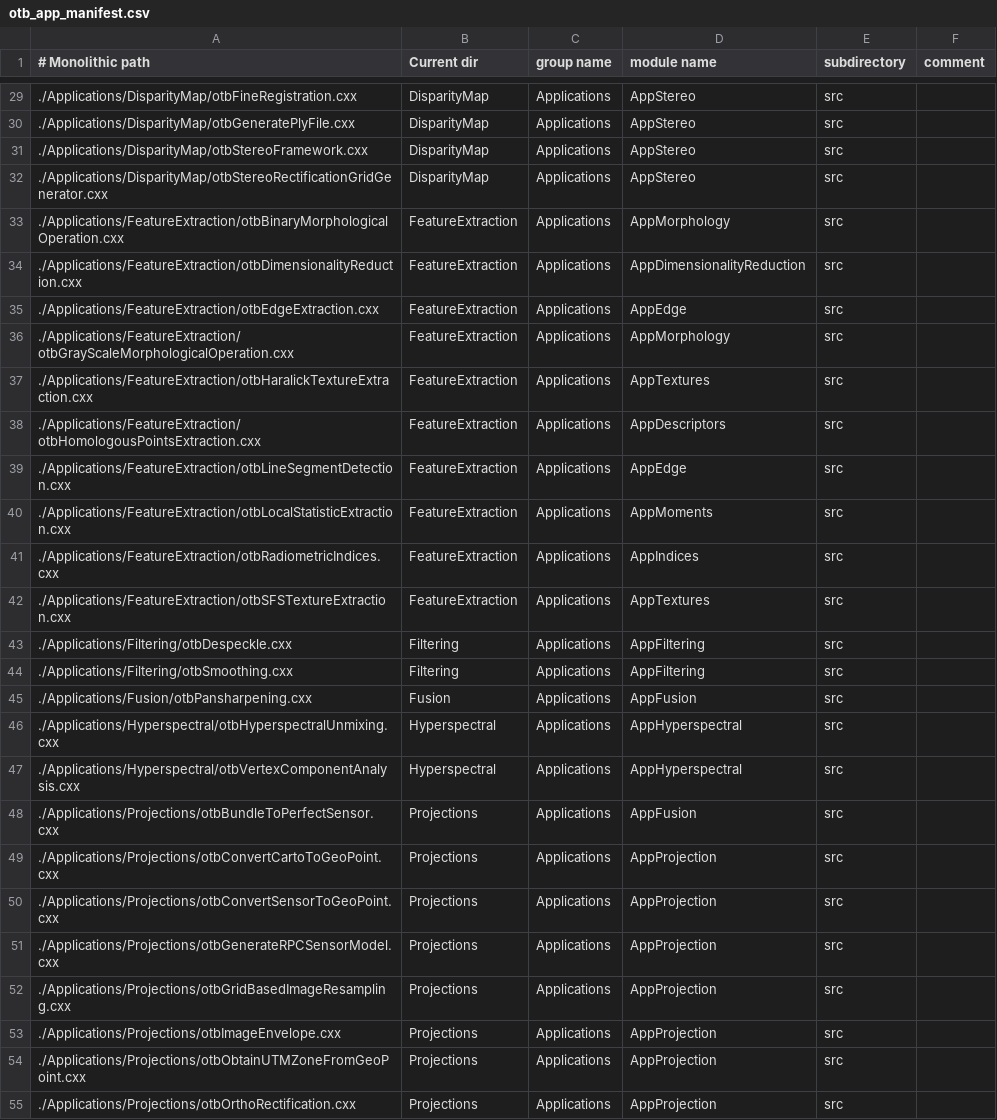
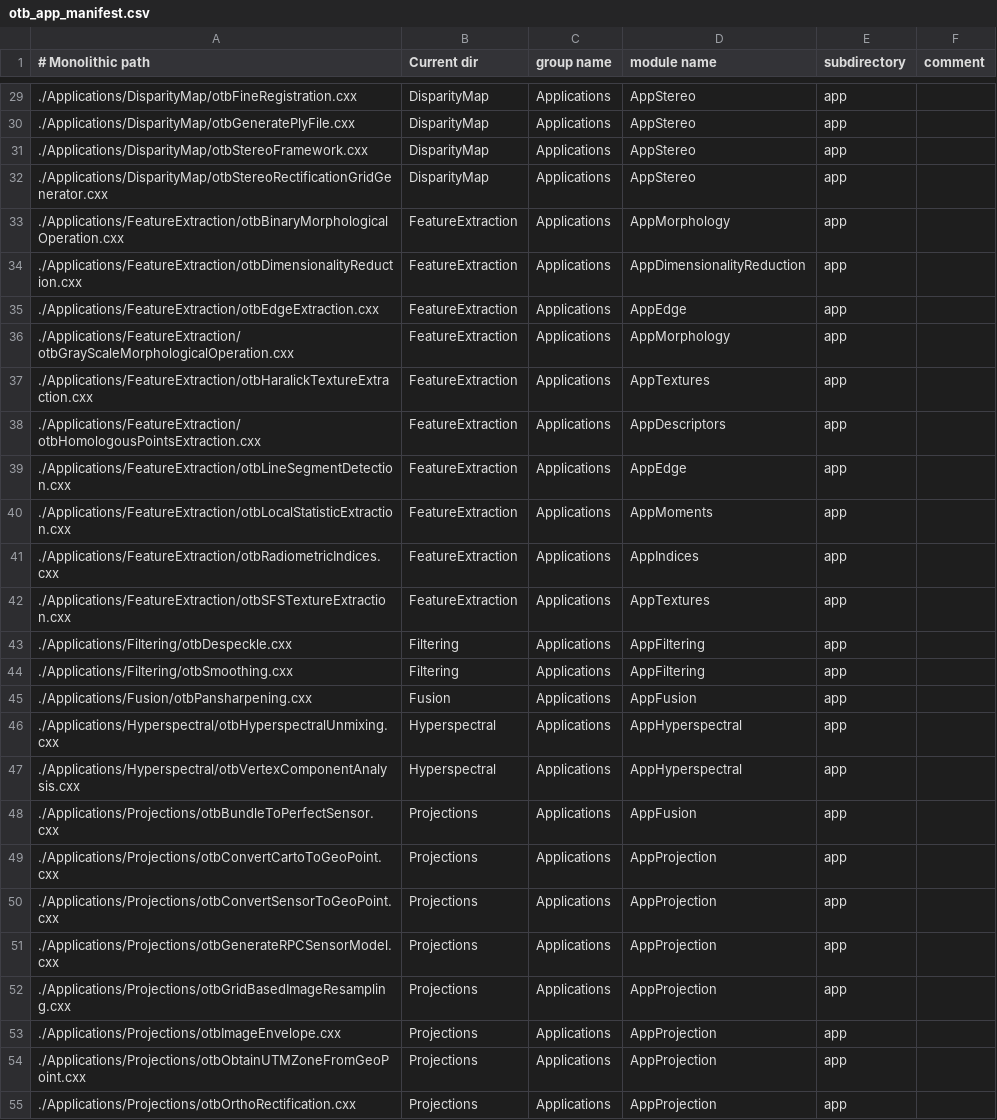
Before and after one commit to orfeotoolbox/OTB-DevUtils, a CSV file: Scripts/modularization/otb_app_manifest.csv, drawn as a sheet; only a part is shown, gaps mark what is left out; the diff covers the shown part only.

Commit message:
ENH: application placed in a subdir 'app'

```diff
--- a/Scripts/modularization/otb_app_manifest.csv
+++ b/Scripts/modularization/otb_app_manifest.csv
@@ -29,27 +29,27 @@
-./Applications/DisparityMap/otbFineRegistration.cxx,DisparityMap,Applications,AppStereo,src
-./Applications/DisparityMap/otbGeneratePlyFile.cxx,DisparityMap,Applications,AppStereo,src
-./Applications/DisparityMap/otbStereoFramework.cxx,DisparityMap,Applications,AppStereo,src
-./Applications/DisparityMap/otbStereoRectificationGridGenerator.cxx,DisparityMap,Applications,AppStereo,src
-./Applications/FeatureExtraction/otbBinaryMorphologicalOperation.cxx,FeatureExtraction,Applications,AppMorphology,src
-./Applications/FeatureExtraction/otbDimensionalityReduction.cxx,FeatureExtraction,Applications,AppDimensionalityReduction,src
-./Applications/FeatureExtraction/otbEdgeExtraction.cxx,FeatureExtraction,Applications,AppEdge,src
-./Applications/FeatureExtraction/otbGrayScaleMorphologicalOperation.cxx,FeatureExtraction,Applications,AppMorphology,src
-./Applications/FeatureExtraction/otbHaralickTextureExtraction.cxx,FeatureExtraction,Applications,AppTextures,src
-./Applications/FeatureExtraction/otbHomologousPointsExtraction.cxx,FeatureExtraction,Applications,AppDescriptors,src
-./Applications/FeatureExtraction/otbLineSegmentDetection.cxx,FeatureExtraction,Applications,AppEdge,src
-./Applications/FeatureExtraction/otbLocalStatisticExtraction.cxx,FeatureExtraction,Applications,AppMoments,src
-./Applications/FeatureExtraction/otbRadiometricIndices.cxx,FeatureExtraction,Applications,AppIndices,src
-./Applications/FeatureExtraction/otbSFSTextureExtraction.cxx,FeatureExtraction,Applications,AppTextures,src
-./Applications/Filtering/otbDespeckle.cxx,Filtering,Applications,AppFiltering,src
-./Applications/Filtering/otbSmoothing.cxx,Filtering,Applications,AppFiltering,src
-./Applications/Fusion/otbPansharpening.cxx,Fusion,Applications,AppFusion,src
-./Applications/Hyperspectral/otbHyperspectralUnmixing.cxx,Hyperspectral,Applications,AppHyperspectral,src
-./Applications/Hyperspectral/otbVertexComponentAnalysis.cxx,Hyperspectral,Applications,AppHyperspectral,src
-./Applications/Projections/otbBundleToPerfectSensor.cxx,Projections,Applications,AppFusion,src
-./Applications/Projections/otbConvertCartoToGeoPoint.cxx,Projections,Applications,AppProjection,src
-./Applications/Projections/otbConvertSensorToGeoPoint.cxx,Projections,Applications,AppProjection,src
-./Applications/Projections/otbGenerateRPCSensorModel.cxx,Projections,Applications,AppProjection,src
-./Applications/Projections/otbGridBasedImageResampling.cxx,Projections,Applications,AppProjection,src
-./Applications/Projections/otbImageEnvelope.cxx,Projections,Applications,AppProjection,src
-./Applications/Projections/otbObtainUTMZoneFromGeoPoint.cxx,Projections,Applications,AppProjection,src
-./Applications/Projections/otbOrthoRectification.cxx,Projections,Applications,AppProjection,src
+./Applications/DisparityMap/otbFineRegistration.cxx,DisparityMap,Applications,AppStereo,app
+./Applications/DisparityMap/otbGeneratePlyFile.cxx,DisparityMap,Applications,AppStereo,app
+./Applications/DisparityMap/otbStereoFramework.cxx,DisparityMap,Applications,AppStereo,app
+./Applications/DisparityMap/otbStereoRectificationGridGenerator.cxx,DisparityMap,Applications,AppStereo,app
+./Applications/FeatureExtraction/otbBinaryMorphologicalOperation.cxx,FeatureExtraction,Applications,AppMorphology,app
+./Applications/FeatureExtraction/otbDimensionalityReduction.cxx,FeatureExtraction,Applications,AppDimensionalityReduction,app
+./Applications/FeatureExtraction/otbEdgeExtraction.cxx,FeatureExtraction,Applications,AppEdge,app
+./Applications/FeatureExtraction/otbGrayScaleMorphologicalOperation.cxx,FeatureExtraction,Applications,AppMorphology,app
+./Applications/FeatureExtraction/otbHaralickTextureExtraction.cxx,FeatureExtraction,Applications,AppTextures,app
+./Applications/FeatureExtraction/otbHomologousPointsExtraction.cxx,FeatureExtraction,Applications,AppDescriptors,app
+./Applications/FeatureExtraction/otbLineSegmentDetection.cxx,FeatureExtraction,Applications,AppEdge,app
+./Applications/FeatureExtraction/otbLocalStatisticExtraction.cxx,FeatureExtraction,Applications,AppMoments,app
+./Applications/FeatureExtraction/otbRadiometricIndices.cxx,FeatureExtraction,Applications,AppIndices,app
+./Applications/FeatureExtraction/otbSFSTextureExtraction.cxx,FeatureExtraction,Applications,AppTextures,app
+./Applications/Filtering/otbDespeckle.cxx,Filtering,Applications,AppFiltering,app
+./Applications/Filtering/otbSmoothing.cxx,Filtering,Applications,AppFiltering,app
+./Applications/Fusion/otbPansharpening.cxx,Fusion,Applications,AppFusion,app
+./Applications/Hyperspectral/otbHyperspectralUnmixing.cxx,Hyperspectral,Applications,AppHyperspectral,app
+./Applications/Hyperspectral/otbVertexComponentAnalysis.cxx,Hyperspectral,Applications,AppHyperspectral,app
+./Applications/Projections/otbBundleToPerfectSensor.cxx,Projections,Applications,AppFusion,app
+./Applications/Projections/otbConvertCartoToGeoPoint.cxx,Projections,Applications,AppProjection,app
+./Applications/Projections/otbConvertSensorToGeoPoint.cxx,Projections,Applications,AppProjection,app
+./Applications/Projections/otbGenerateRPCSensorModel.cxx,Projections,Applications,AppProjection,app
+./Applications/Projections/otbGridBasedImageResampling.cxx,Projections,Applications,AppProjection,app
+./Applications/Projections/otbImageEnvelope.cxx,Projections,Applications,AppProjection,app
+./Applications/Projections/otbObtainUTMZoneFromGeoPoint.cxx,Projections,Applications,AppProjection,app
+./Applications/Projections/otbOrthoRectification.cxx,Projections,Applications,AppProjection,app
```
Also changed, not shown: 63 edited cells elsewhere in this file.
